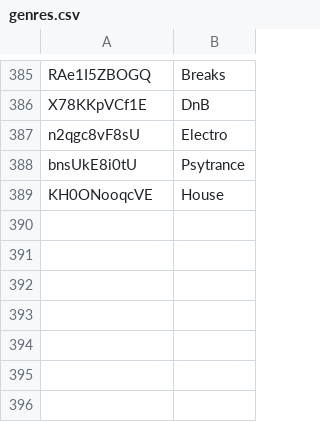
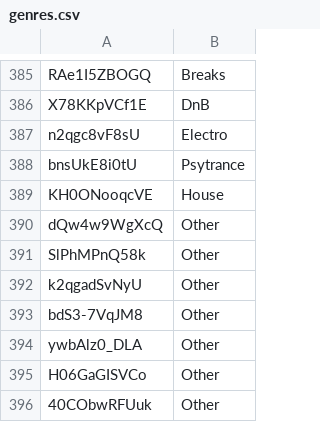
Before and after one commit to ExoSkye/Genres, a CSV file: genres.csv, drawn as a sheet; only a part is shown, gaps mark what is left out; the diff names each change by its address in the sheet, - before the commit and + after, or states it on an @@ line.

Commit message:
Manually Added "Other" Category

```diff
--- a/genres.csv
+++ b/genres.csv
+row 390: dQw4w9WgXcQ | Other
+row 391: SlPhMPnQ58k | Other
+row 392: k2qgadSvNyU | Other
+row 393: bdS3-7VqJM8 | Other
+row 394: ywbAlz0_DLA | Other
+row 395: H06GaGISVCo | Other
+row 396: 40CObwRFUuk | Other
```
